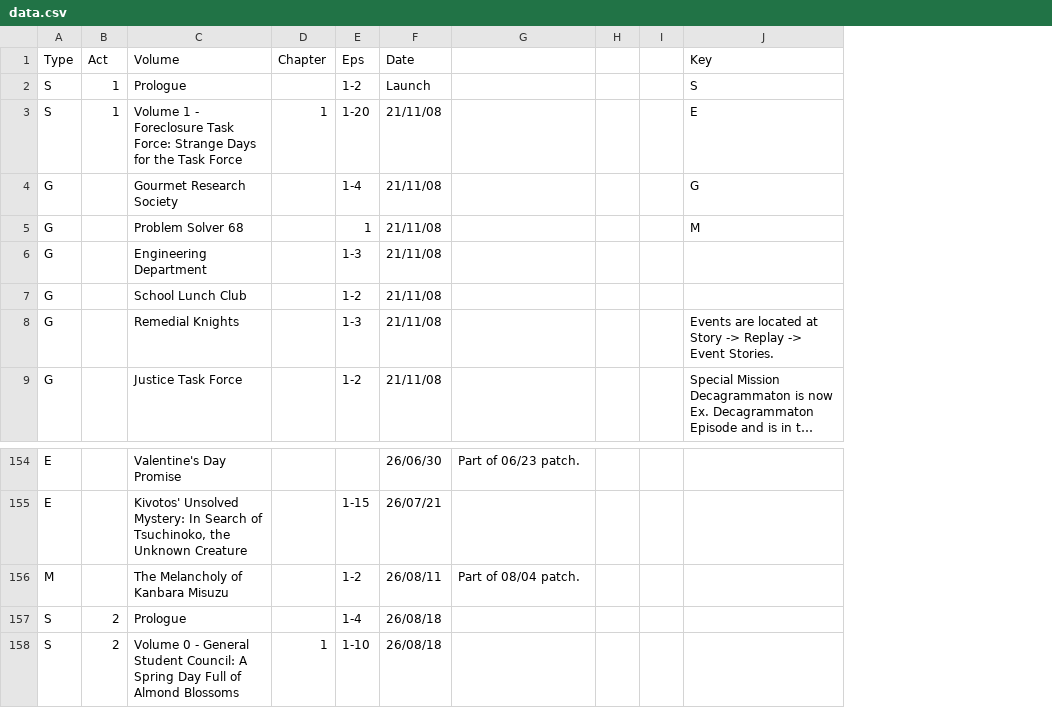
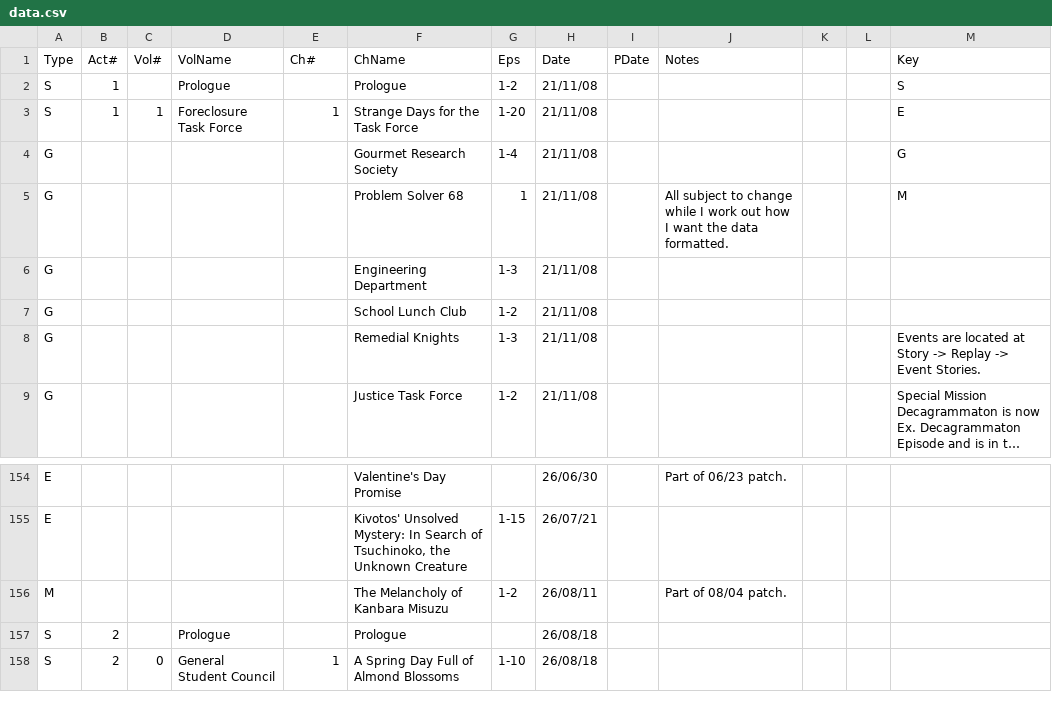
Before and after one commit to cidrei/ba-story-order, a CSV file: data.csv, drawn as a sheet; only a part is shown, gaps mark what is left out; long unchanged cells end in …; removed rows and columns are numbered as before the commit, all else as after; the diff names each change by its address in the sheet, - before the commit and + after, or states it on an @@ line.

Commit message:
Refactor data.csv structure and content
Updated the structure and content of data.csv to include new columns and corrected formatting issues.

```diff
--- a/data.csv
+++ b/data.csv
-column C (Volume), rows 2-9: Prologue | Volume 1 - Foreclosure Task Force: Strange Days for the Task Force | Gourmet Research Society | Problem Solver 68 | Engineering Department | School Lunch Club | Remedial Knights | Justice Task Force; rows 154-158: Valentine's Day Promise | Kivotos' Unsolved Mystery: In Search of Tsuchinoko, the Unknown Creature | The Melancholy of Kanbara Misuzu | Prologue | Volume 0 - General Student Council: A Spring Day Full of Almond Blossoms
+column C (Vol#), row 3: 1; row 158: 0
+column D (VolName), rows 2-3: Prologue | Foreclosure Task Force; rows 157-158: Prologue | General Student Council
+column F (ChName), rows 2-9: Prologue | Strange Days for the Task Force | Gourmet Research Society | Problem Solver 68 | Engineering Department | School Lunch Club | Remedial Knights | Justice Task Force; rows 154-158: Valentine's Day Promise | Kivotos' Unsolved Mystery: In Search of Tsuchinoko, the Unknown Creature | The Melancholy of Kanbara Misuzu | Prologue | A Spring Day Full of Almond Blossoms
+column I (PDate), empty
-B1: Act
+B1: Act#
-E1: Chapter
+E1: Ch#
-J1: (empty)
+J1: Notes
-H2 (Date): Launch
+H2 (Date): 21/11/08
-J5 (Notes): (empty)
+J5 (Notes): All subject to change while I work out how I want the data formatted.
-G157 (Eps): 1-4
+G157 (Eps): (empty)
```
